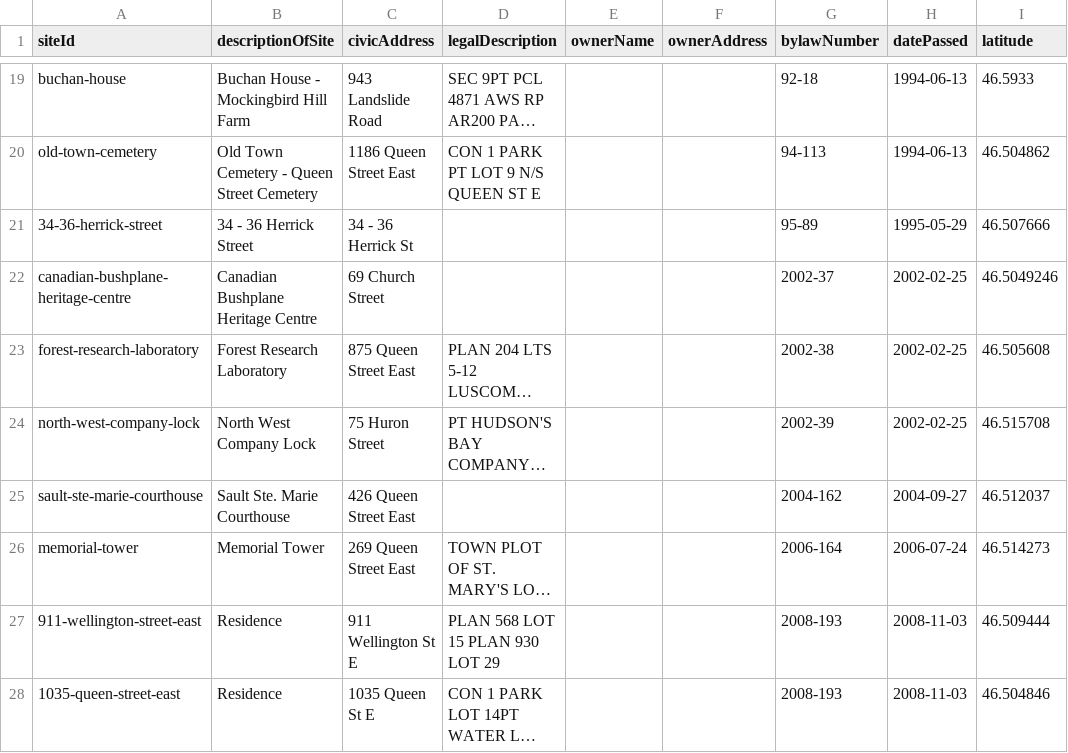
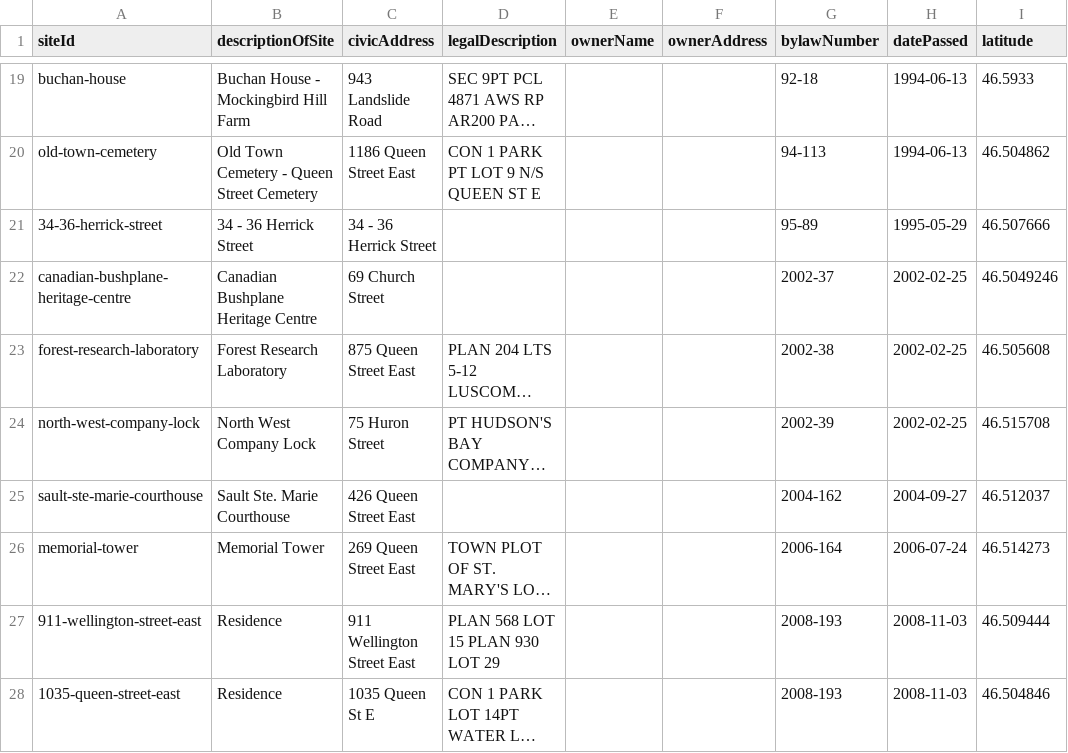
Before and after one commit to cityssm/heritage-sites, a CSV file: src/data/heritageSites.csv, drawn as a sheet; only a part is shown, gaps mark what is left out; long unchanged cells end in …; the diff names each change by its address in the sheet, - before the commit and + after, or states it on an @@ line.

```diff
--- a/src/data/heritageSites.csv
+++ b/src/data/heritageSites.csv
-C21 (civicAddress): 34 - 36 Herrick St
+C21 (civicAddress): 34 - 36 Herrick Street
-C27 (civicAddress): 911 Wellington St E
+C27 (civicAddress): 911 Wellington Street East
```
Also changed, not shown: 12 other files.
